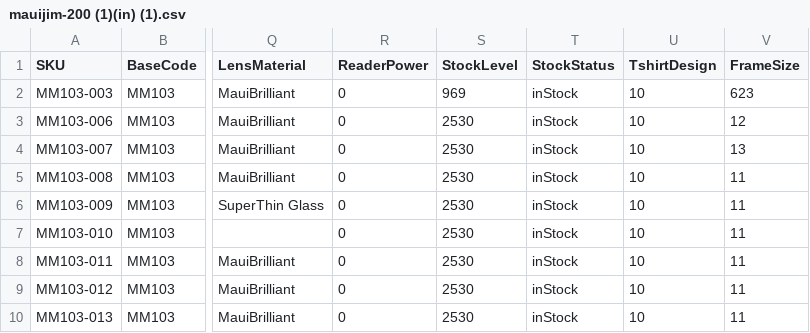
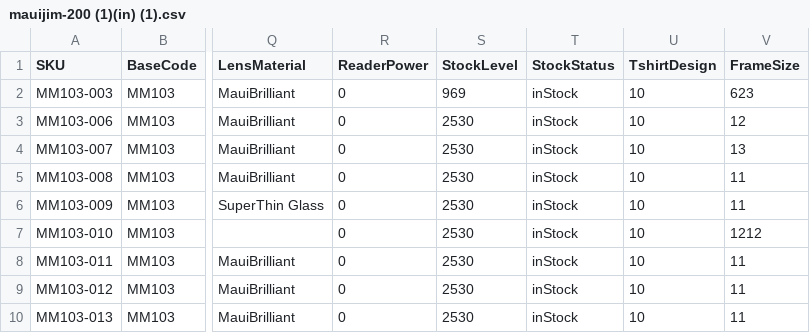
Before and after one commit to dave-cheever/imports, a CSV file: mauijim-200 (1)(in) (1).csv, drawn as a sheet; only a part is shown, gaps mark what is left out; the diff names each change by its address in the sheet, - before the commit and + after, or states it on an @@ line.

Commit message:
Update mauijim-200 (1)(in) (1).csv

```diff
--- a/mauijim-200 (1)(in) (1).csv
+++ b/mauijim-200 (1)(in) (1).csv
-V7 (FrameSize): 11
+V7 (FrameSize): 1212
```
